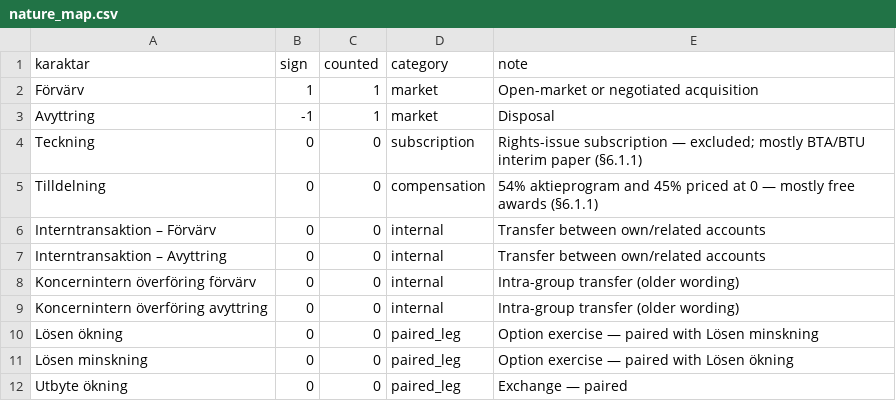
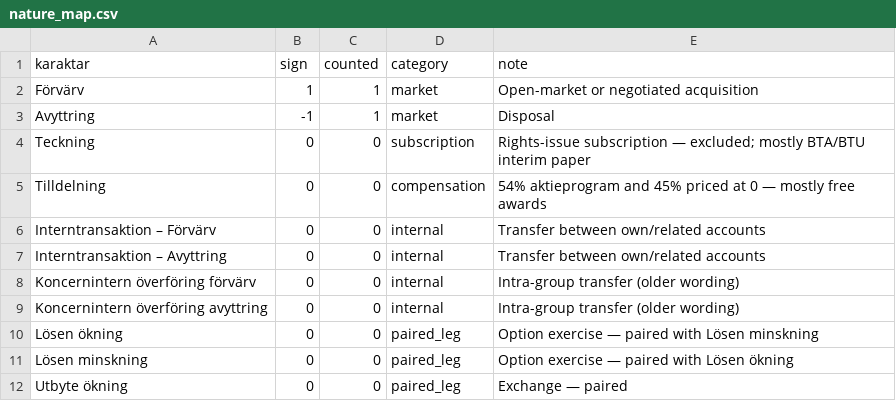
Before and after one commit to ErikMalmgren/Insynshandel, a CSV file: data/seed/nature_map.csv, drawn as a sheet; only a part is shown.

```diff
--- a/data/seed/nature_map.csv
+++ b/data/seed/nature_map.csv
@@ -3,4 +3,4 @@ Förvärv,1,1,market,Open-market or negotiated acquisition
 Avyttring,-1,1,market,Disposal
-Teckning,0,0,subscription,Rights-issue subscription — excluded; mostly BTA/BTU interim paper (§6.1.1)
-Tilldelning,0,0,compensation,54% aktieprogram and 45% priced at 0 — mostly free awards (§6.1.1)
+Teckning,0,0,subscription,Rights-issue subscription — excluded; mostly BTA/BTU interim paper
+Tilldelning,0,0,compensation,54% aktieprogram and 45% priced at 0 — mostly free awards
 Interntransaktion – Förvärv,0,0,internal,Transfer between own/related accounts
```
Also changed, not shown: data/seed/issuer_alias.csv, 44 other files.
